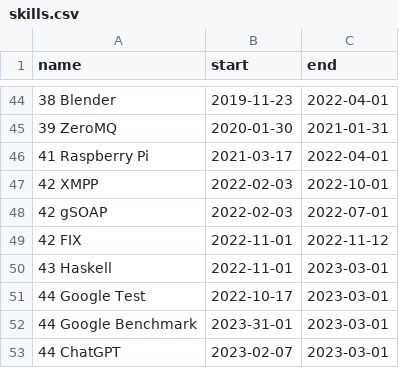
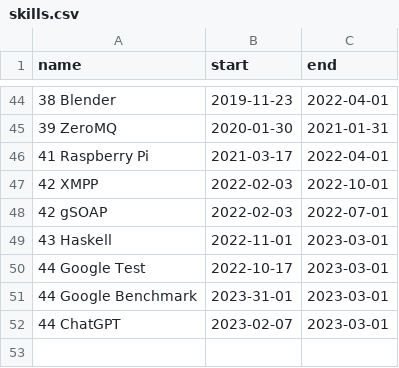
Before and after one commit to deanturpin/skills, a CSV file: skills.csv, drawn as a sheet; only a part is shown, gaps mark what is left out.

Commit message:
remove fix

```diff
--- a/skills.csv
+++ b/skills.csv
@@ -48,3 +48,2 @@ name,start,end
 42 gSOAP,2022-02-03,2022-07-01
-42 FIX,2022-11-01,2022-11-12
 43 Haskell,2022-11-01,2023-03-01
```
